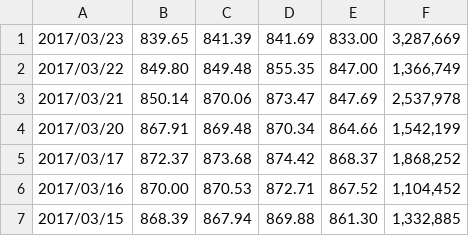
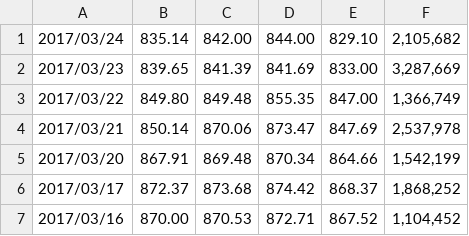
Before and after one commit to hearmstinj/pp2, a CSV file: CSV/googl_HistoricalQuotes.csv, drawn as a sheet; only a part is shown; the shorter side is filled out with more unchanged rows.

```diff
--- a/CSV/googl_HistoricalQuotes.csv
+++ b/CSV/googl_HistoricalQuotes.csv
@@ -1 +1,2 @@
+2017/03/24,835.14,842.00,844.00,829.10,"2,105,682"
 2017/03/23,839.65,841.39,841.69,833.00,"3,287,669"
```
Also changed, not shown: CSV/aapl_HistoricalQuotes.csv, CSV/lastpagescanned.csv, 19 other files.
